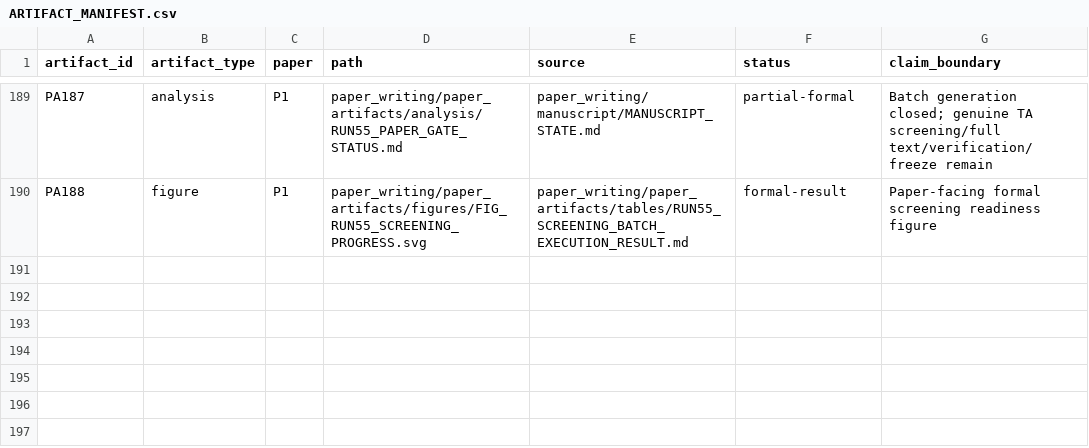
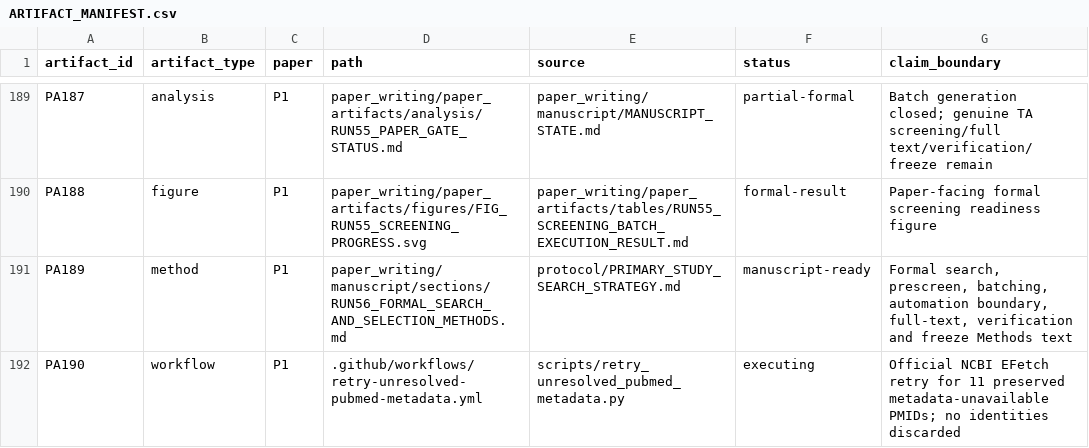
Before and after one commit to Arithmetic-Power-Geometry/Augmented-Reality-Systematic-Review, a CSV file: paper_writing/paper_artifacts/ARTIFACT_MANIFEST.csv, drawn as a sheet; only a part is shown, gaps mark what is left out; the diff names each change by its address in the sheet, - before the commit and + after, or states it on an @@ line.

Commit message:
Register Run 56 methods and metadata retry

```diff
--- a/paper_writing/paper_artifacts/ARTIFACT_MANIFEST.csv
+++ b/paper_writing/paper_artifacts/ARTIFACT_MANIFEST.csv
+row 191: PA189 | method | P1 | paper_writing/manuscript/sections/RUN56_FORMAL_SEARCH_AND_SELECTION_METHODS.md | protocol/PRIMARY_STUDY_SEARCH_STRATEGY.md | manuscript-ready | Formal search, prescreen, batching, automation boundary, full-text, verification and freeze Methods text
+row 192: PA190 | workflow | P1 | .github/workflows/retry-unresolved-pubmed-metadata.yml | scripts/retry_unresolved_pubmed_metadata.py | executing | Official NCBI EFetch retry for 11 preserved metadata-unavailable PMIDs; no identities discarded
```
